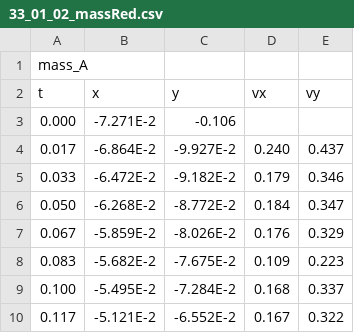
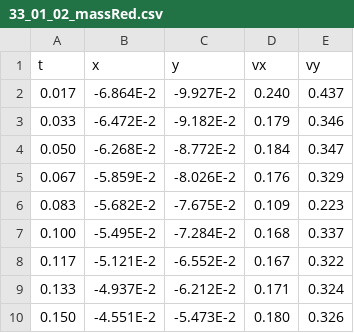
Before and after one commit to tobi-v/uni-physics, a CSV file: python/dda/02_2dstoss/33_01_02_massRed.csv, drawn as a sheet; only a part is shown; the shorter side is filled out with more unchanged rows; the diff names each change by its address in the sheet, - before the commit and + after, or states it on an @@ line.

```diff
--- a/python/dda/02_2dstoss/33_01_02_massRed.csv
+++ b/python/dda/02_2dstoss/33_01_02_massRed.csv
-row 1: mass_A
-row 3: 0.000 | -7.271E-2 | -0.106
```
Also changed, not shown: python/dda/02_2dstoss/32_02_02_massRed.csv, 4 other files.
